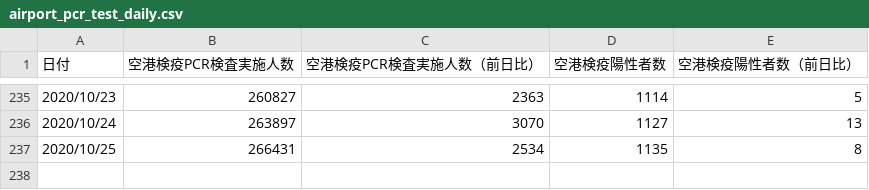
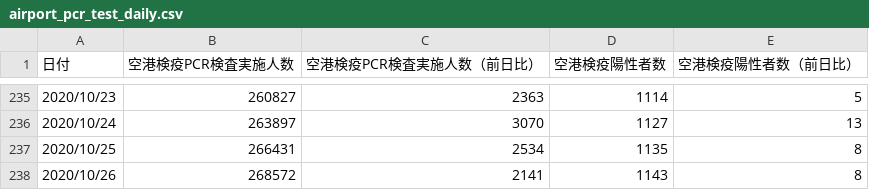
Before and after one commit to CalicoKater/covid-19, a CSV file: airport_pcr_test_daily.csv, drawn as a sheet; only a part is shown, gaps mark what is left out.

Commit message:
airport update 1027

```diff
--- a/airport_pcr_test_daily.csv
+++ b/airport_pcr_test_daily.csv
@@ -237 +237,2 @@
 2020/10/25,266431,2534,1135,8
+2020/10/26,268572,2141,1143,8
```
Also changed, not shown: 1 other file.
